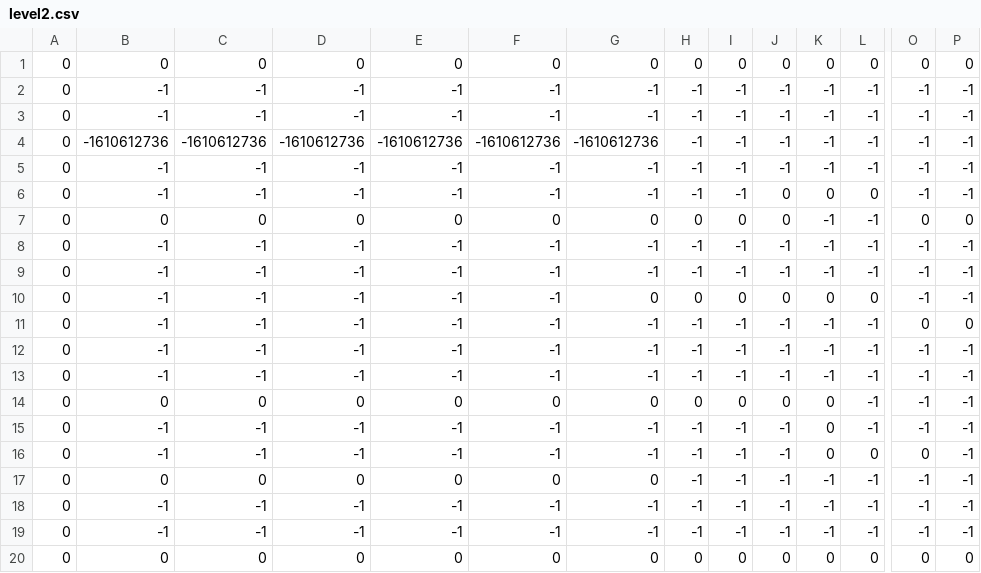
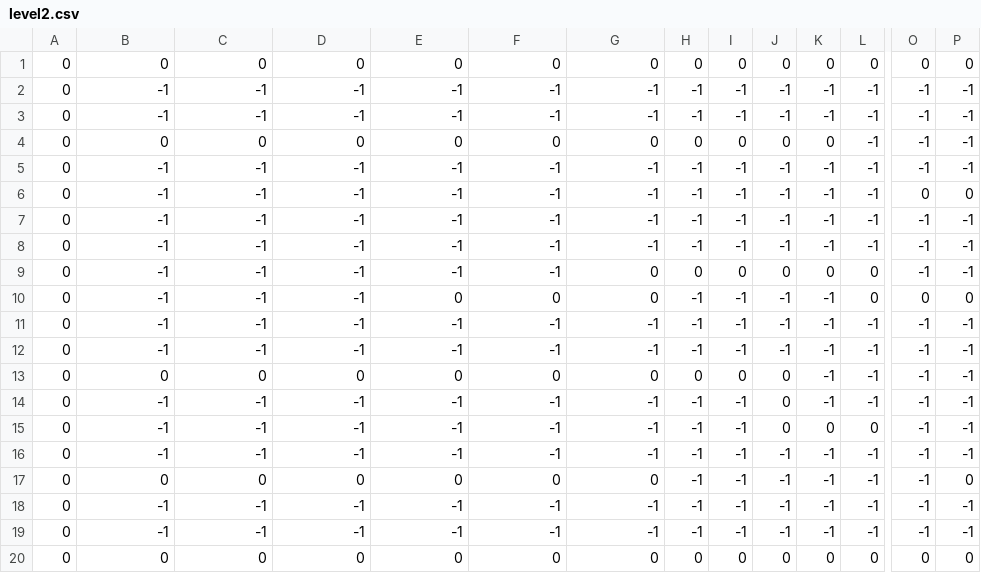
Before and after one commit to hadigghazi/FireBoy-and-WaterGirl, a CSV file: assets/level2.csv, drawn as a sheet; only a part is shown, gaps mark what is left out; removed rows and columns are numbered as before the commit, all else as after; rows hold the shown columns only; the diff covers the shown part only; the diff names each change by its address in the sheet, - before the commit and + after, or states it on an @@ line.

Commit message:
Changing map of level 2

```diff
--- a/assets/level2.csv
+++ b/assets/level2.csv
-B4: -1610612736
+B4: 0
-C4: -1610612736
+C4: 0
-D4: -1610612736
+D4: 0
-E4: -1610612736
+E4: 0
-F4: -1610612736
+F4: 0
-G4: -1610612736
+G4: 0
-H4: -1
+H4: 0
-I4: -1
+I4: 0
-J4: -1
+J4: 0
-K4: -1
+K4: 0
-J6: 0
+J6: -1
-K6: 0
+K6: -1
-L6: 0
+L6: -1
-O6: -1
+O6: 0
-P6: -1
+P6: 0
-row 7: 0 | 0 | 0 | 0 | 0 | 0 | 0 | 0 | 0 | 0 | -1 | -1 | 0 | 0
-E10: -1
+E10: 0
-F10: -1
+F10: 0
-G10: -1
+G10: 0
-L10: -1
+L10: 0
-K13:K14: 0
+K13:K14: -1
-J14:J15: -1
+J14:J15: 0
-O15: 0
+O15: -1
+row 16: 0 | -1 | -1 | -1 | -1 | -1 | -1 | -1 | -1 | -1 | -1 | -1 | -1 | -1
-P17: -1
+P17: 0
```
Also changed, not shown: 5 edited cells elsewhere in this file, 2 other files.
